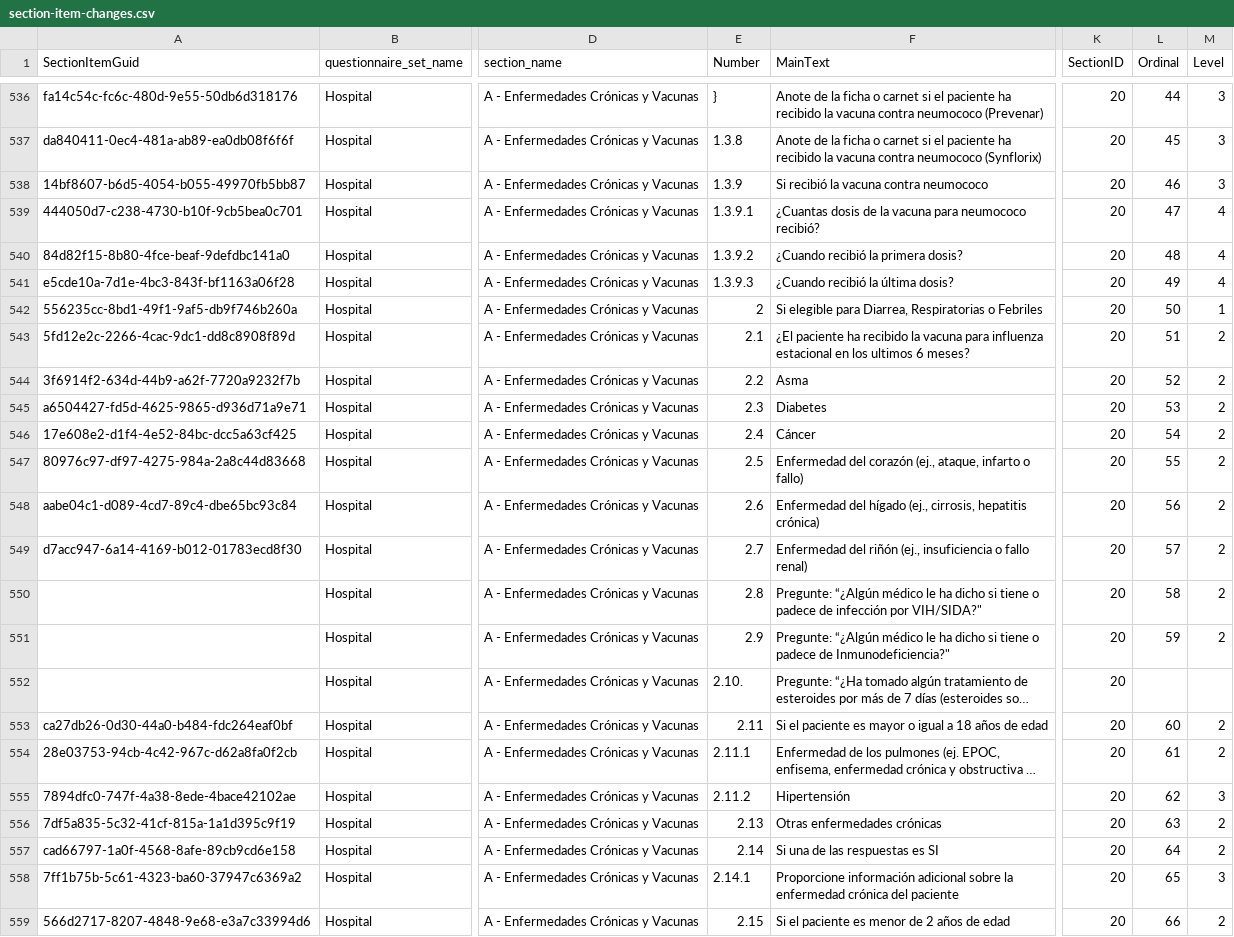
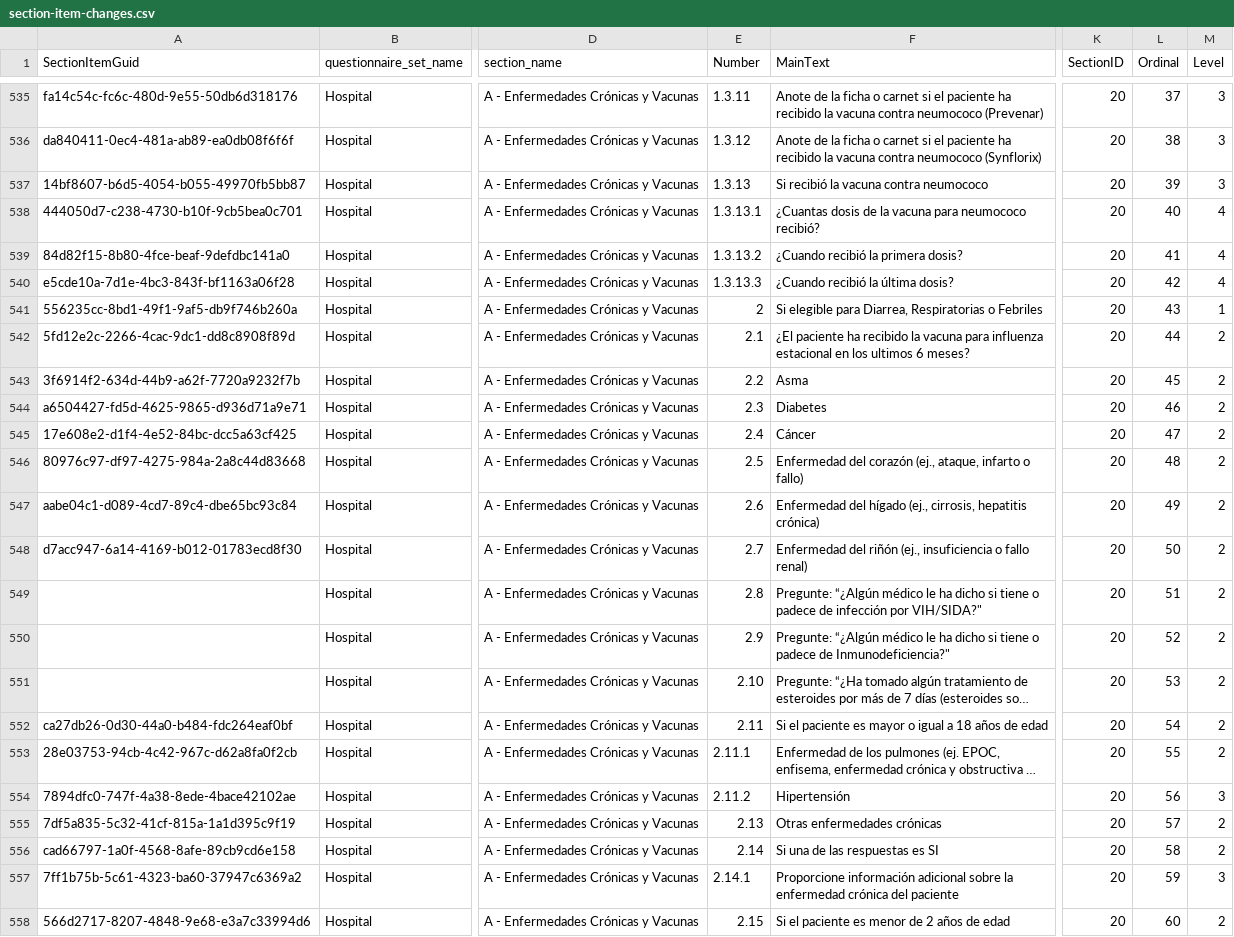
Before and after one commit to ces-peie/track-vico-changes, a CSV file: changes/section-item-changes.csv, drawn as a sheet; only a part is shown, gaps mark what is left out; long unchanged cells end in …; addresses are those after the commit; the diff covers the shown part only; the diff names each change by its address in the sheet, - before the commit and + after, or states it on an @@ line.

```diff
--- a/changes/section-item-changes.csv
+++ b/changes/section-item-changes.csv
-E535 (Number): }
+E535 (Number): 1.3.11
-L535 (Ordinal): 44
+L535 (Ordinal): 37
-E536 (Number): 1.3.8
+E536 (Number): 1.3.12
-L536 (Ordinal): 45
+L536 (Ordinal): 38
-E537 (Number): 1.3.9
+E537 (Number): 1.3.13
-L537 (Ordinal): 46
+L537 (Ordinal): 39
-E538 (Number): 1.3.9.1
+E538 (Number): 1.3.13.1
-L538 (Ordinal): 47
+L538 (Ordinal): 40
-E539 (Number): 1.3.9.2
+E539 (Number): 1.3.13.2
-L539 (Ordinal): 48
+L539 (Ordinal): 41
-E540 (Number): 1.3.9.3
+E540 (Number): 1.3.13.3
-L540 (Ordinal): 49
+L540 (Ordinal): 42
-L541 (Ordinal): 50
+L541 (Ordinal): 43
-L542 (Ordinal): 51
+L542 (Ordinal): 44
-L543 (Ordinal): 52
+L543 (Ordinal): 45
-L544 (Ordinal): 53
+L544 (Ordinal): 46
-L545 (Ordinal): 54
+L545 (Ordinal): 47
-L546 (Ordinal): 55
+L546 (Ordinal): 48
-L547 (Ordinal): 56
+L547 (Ordinal): 49
-L548 (Ordinal): 57
+L548 (Ordinal): 50
-L549 (Ordinal): 58
+L549 (Ordinal): 51
-L550 (Ordinal): 59
+L550 (Ordinal): 52
-E551 (Number): 2.10.
+E551 (Number): 2.10
-L551 (Ordinal): (empty)
+L551 (Ordinal): 53
-M551 (Level): (empty)
+M551 (Level): 2
-L552 (Ordinal): 60
+L552 (Ordinal): 54
-L553 (Ordinal): 61
+L553 (Ordinal): 55
-L554 (Ordinal): 62
+L554 (Ordinal): 56
-L555 (Ordinal): 63
+L555 (Ordinal): 57
-L556 (Ordinal): 64
+L556 (Ordinal): 58
-L557 (Ordinal): 65
+L557 (Ordinal): 59
-L558 (Ordinal): 66
+L558 (Ordinal): 60
```
Also changed, not shown: 1 removed row and 72 edited cells elsewhere in this file.
